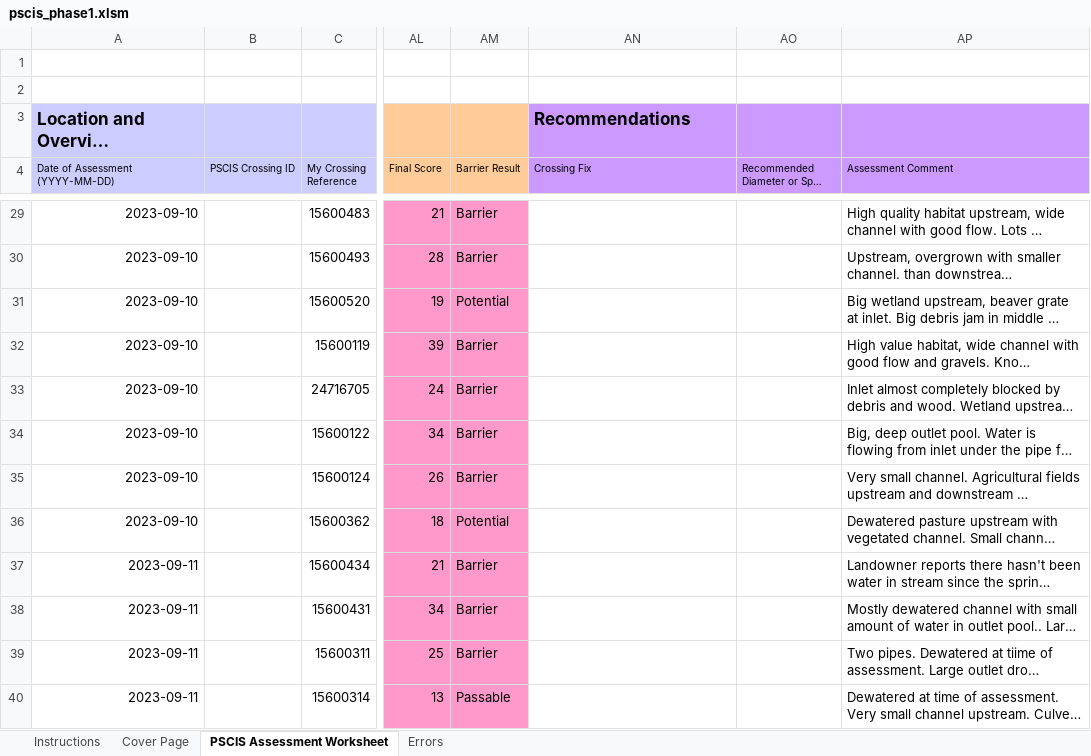
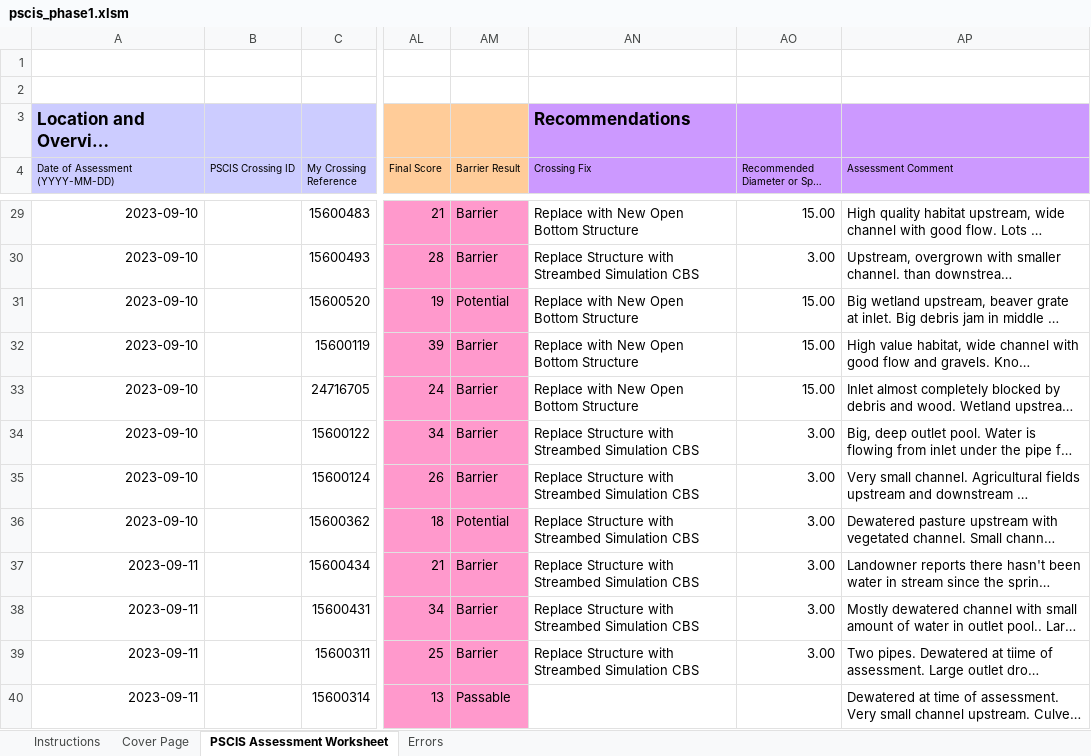
Before and after one commit to lucy-schick/fish_passage_fraser_2023_reporting, an Excel workbook: data/pscis_phase1.xlsm, sheet PSCIS Assessment Worksheet, drawn as a sheet; only a part is shown, gaps mark what is left out; long unchanged cells end in …; values as stored, in another font and other column widths than the file's, no borders; charts and pictures and conditional formats not drawn; the diff covers the shown part only; the diff names each change by its address in the sheet, - before the commit and + after, or states it on an @@ line.

Commit message:
added structure size and type. Spreadsheet is complete #108

```diff
--- a/data/pscis_phase1.xlsm (sheet PSCIS Assessment Worksheet)
+++ b/data/pscis_phase1.xlsm (sheet PSCIS Assessment Worksheet)
-AN29 (Crossing Fix): (empty)
+AN29 (Crossing Fix): Replace with New Open Bottom Structure
-AO29: (empty)
+AO29: 15.00
-AN30 (Crossing Fix): (empty)
+AN30 (Crossing Fix): Replace Structure with Streambed Simulation CBS
-AO30: (empty)
+AO30: 3.00
-AN31:AN33 (Crossing Fix): (empty)
+AN31:AN33 (Crossing Fix): Replace with New Open Bottom Structure
-AO31:AO33: (empty)
+AO31:AO33: 15.00
-AN34:AN39 (Crossing Fix): (empty)
+AN34:AN39 (Crossing Fix): Replace Structure with Streambed Simulation CBS
-AO34:AO39: (empty)
+AO34:AO39: 3.00
```
Also changed, not shown: 288 edited cells and cell formats elsewhere in this sheet, sheet Cover Page, 3 other files.
